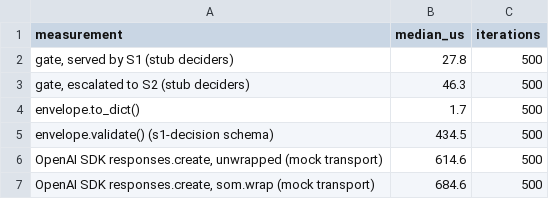
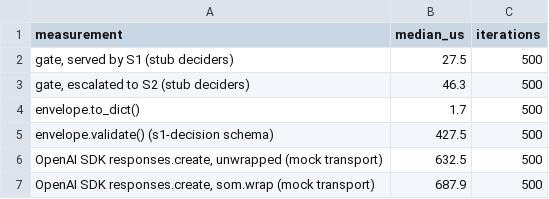
Before and after one commit to edwinjosechittilappilly/systems-of-models, a CSV file: bench/results/e4/contracts-v2-dev/overhead.csv, drawn as a sheet.

```diff
--- a/bench/results/e4/contracts-v2-dev/overhead.csv
+++ b/bench/results/e4/contracts-v2-dev/overhead.csv
@@ -1,7 +1,7 @@
 measurement,median_us,iterations
-"gate, served by S1 (stub deciders)",27.8,500
+"gate, served by S1 (stub deciders)",27.5,500
 "gate, escalated to S2 (stub deciders)",46.3,500
 envelope.to_dict(),1.7,500
-envelope.validate() (s1-decision schema),434.5,500
-"OpenAI SDK responses.create, unwrapped (mock transport)",614.6,500
-"OpenAI SDK responses.create, som.wrap (mock transport)",684.6,500
+envelope.validate() (s1-decision schema),427.5,500
+"OpenAI SDK responses.create, unwrapped (mock transport)",632.5,500
+"OpenAI SDK responses.create, som.wrap (mock transport)",687.9,500
```
Also changed, not shown: bench/results/e4/contracts-v2-dev/validation.csv, 3 other files.
